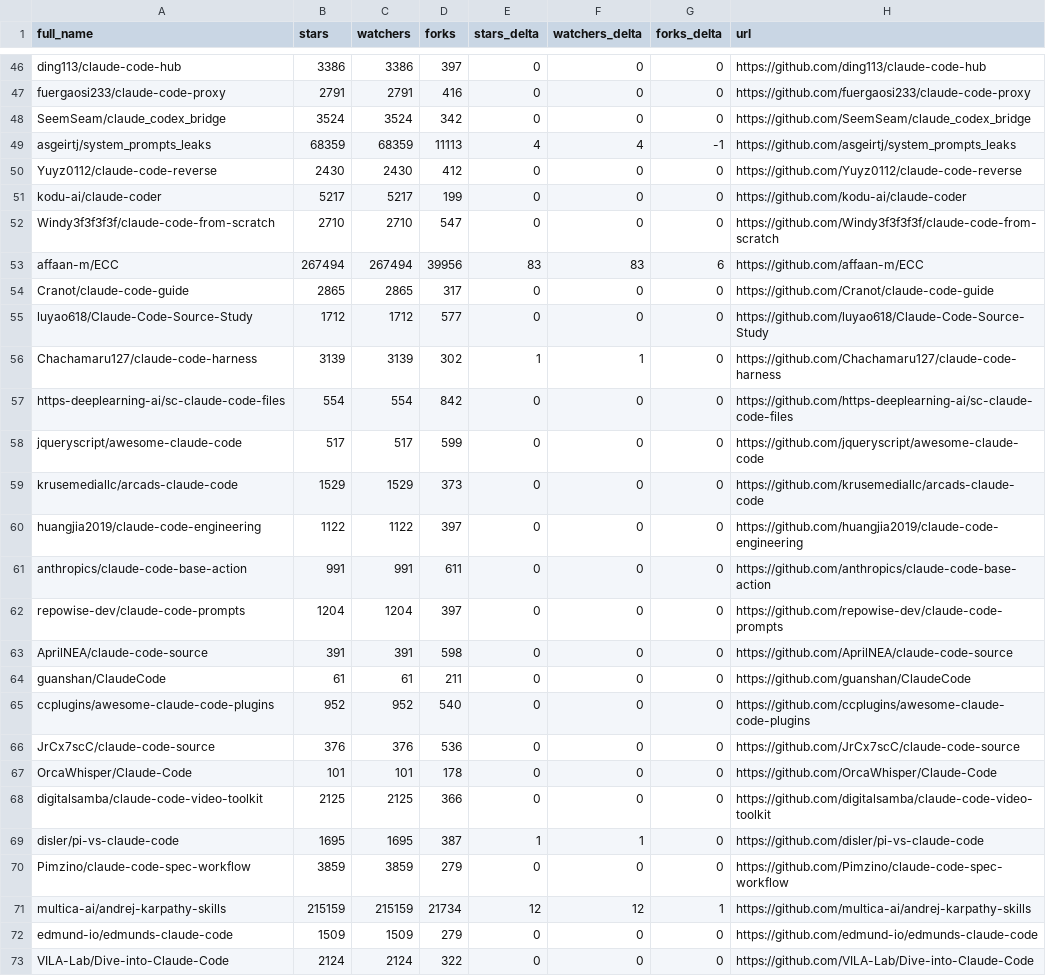
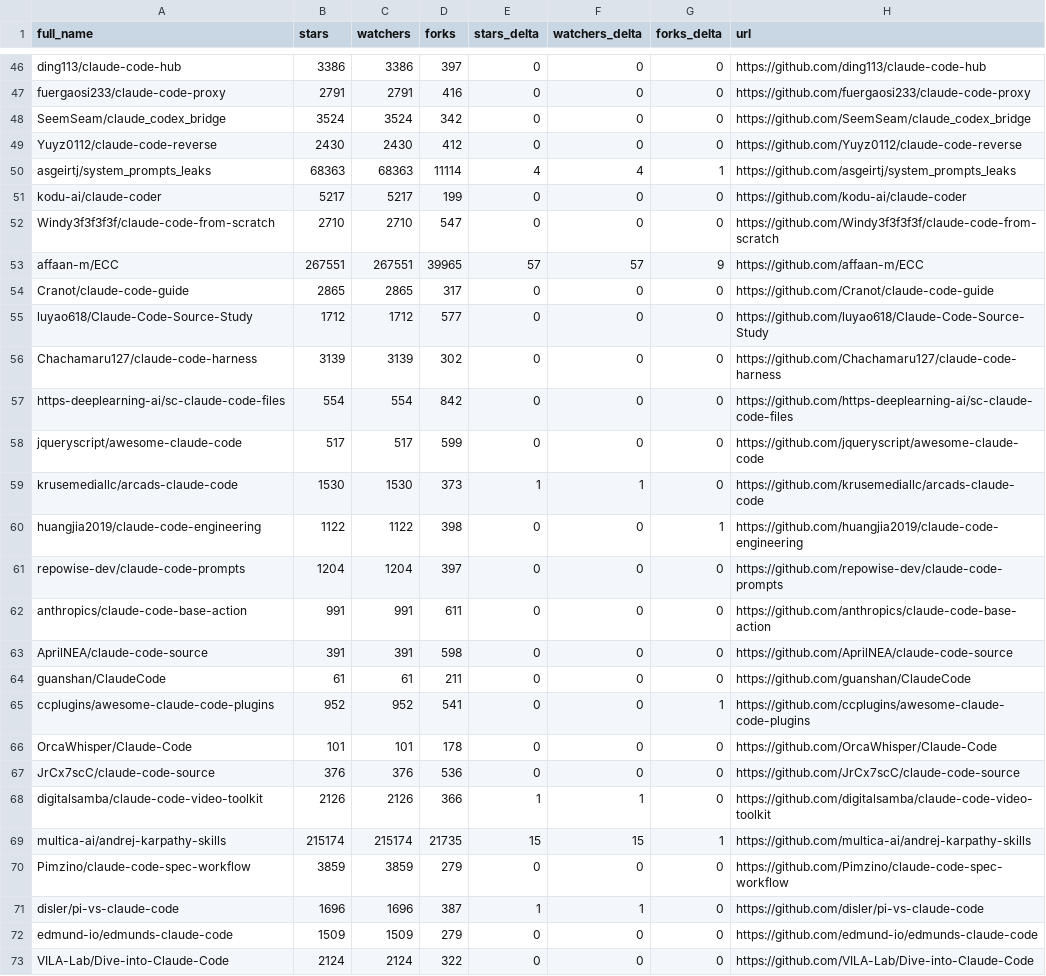
Before and after one commit to louis030195/awesome-claude-code, a CSV file: data/repo-ticker.csv, drawn as a sheet; only a part is shown, gaps mark what is left out; the diff covers the shown part only.

```diff
--- a/data/repo-ticker.csv
+++ b/data/repo-ticker.csv
@@ -48,25 +48,25 @@ fuergaosi233/claude-code-proxy,2791,2791,416,0,0,0,https://github.com/fuergaosi2
 SeemSeam/claude_codex_bridge,3524,3524,342,0,0,0,https://github.com/SeemSeam/claude_codex_bridge
-asgeirtj/system_prompts_leaks,68359,68359,11113,4,4,-1,https://github.com/asgeirtj/system_prompts_leaks
 Yuyz0112/claude-code-reverse,2430,2430,412,0,0,0,https://github.com/Yuyz0112/claude-code-reverse
+asgeirtj/system_prompts_leaks,68363,68363,11114,4,4,1,https://github.com/asgeirtj/system_prompts_leaks
 kodu-ai/claude-coder,5217,5217,199,0,0,0,https://github.com/kodu-ai/claude-coder
 Windy3f3f3f3f/claude-code-from-scratch,2710,2710,547,0,0,0,https://github.com/Windy3f3f3f3f/claude-code-from-scratch
-affaan-m/ECC,267494,267494,39956,83,83,6,https://github.com/affaan-m/ECC
+affaan-m/ECC,267551,267551,39965,57,57,9,https://github.com/affaan-m/ECC
 Cranot/claude-code-guide,2865,2865,317,0,0,0,https://github.com/Cranot/claude-code-guide
 luyao618/Claude-Code-Source-Study,1712,1712,577,0,0,0,https://github.com/luyao618/Claude-Code-Source-Study
-Chachamaru127/claude-code-harness,3139,3139,302,1,1,0,https://github.com/Chachamaru127/claude-code-harness
+Chachamaru127/claude-code-harness,3139,3139,302,0,0,0,https://github.com/Chachamaru127/claude-code-harness
 https-deeplearning-ai/sc-claude-code-files,554,554,842,0,0,0,https://github.com/https-deeplearning-ai/sc-claude-code-files
 jqueryscript/awesome-claude-code,517,517,599,0,0,0,https://github.com/jqueryscript/awesome-claude-code
-krusemediallc/arcads-claude-code,1529,1529,373,0,0,0,https://github.com/krusemediallc/arcads-claude-code
-huangjia2019/claude-code-engineering,1122,1122,397,0,0,0,https://github.com/huangjia2019/claude-code-engineering
+krusemediallc/arcads-claude-code,1530,1530,373,1,1,0,https://github.com/krusemediallc/arcads-claude-code
+huangjia2019/claude-code-engineering,1122,1122,398,0,0,1,https://github.com/huangjia2019/claude-code-engineering
+repowise-dev/claude-code-prompts,1204,1204,397,0,0,0,https://github.com/repowise-dev/claude-code-prompts
 anthropics/claude-code-base-action,991,991,611,0,0,0,https://github.com/anthropics/claude-code-base-action
-repowise-dev/claude-code-prompts,1204,1204,397,0,0,0,https://github.com/repowise-dev/claude-code-prompts
 AprilNEA/claude-code-source,391,391,598,0,0,0,https://github.com/AprilNEA/claude-code-source
 guanshan/ClaudeCode,61,61,211,0,0,0,https://github.com/guanshan/ClaudeCode
-ccplugins/awesome-claude-code-plugins,952,952,540,0,0,0,https://github.com/ccplugins/awesome-claude-code-plugins
+ccplugins/awesome-claude-code-plugins,952,952,541,0,0,1,https://github.com/ccplugins/awesome-claude-code-plugins
+OrcaWhisper/Claude-Code,101,101,178,0,0,0,https://github.com/OrcaWhisper/Claude-Code
 JrCx7scC/claude-code-source,376,376,536,0,0,0,https://github.com/JrCx7scC/claude-code-source
-OrcaWhisper/Claude-Code,101,101,178,0,0,0,https://github.com/OrcaWhisper/Claude-Code
-digitalsamba/claude-code-video-toolkit,2125,2125,366,0,0,0,https://github.com/digitalsamba/claude-code-video-toolkit
-disler/pi-vs-claude-code,1695,1695,387,1,1,0,https://github.com/disler/pi-vs-claude-code
+digitalsamba/claude-code-video-toolkit,2126,2126,366,1,1,0,https://github.com/digitalsamba/claude-code-video-toolkit
+multica-ai/andrej-karpathy-skills,215174,215174,21735,15,15,1,https://github.com/multica-ai/andrej-karpathy-skills
 Pimzino/claude-code-spec-workflow,3859,3859,279,0,0,0,https://github.com/Pimzino/claude-code-spec-workflow
-multica-ai/andrej-karpathy-skills,215159,215159,21734,12,12,1,https://github.com/multica-ai/andrej-karpathy-skills
+disler/pi-vs-claude-code,1696,1696,387,1,1,0,https://github.com/disler/pi-vs-claude-code
 edmund-io/edmunds-claude-code,1509,1509,279,0,0,0,https://github.com/edmund-io/edmunds-claude-code
```
Also changed, not shown: 2 added rows, 2 removed rows and 98 edited cells elsewhere in this file, 2 other files.
